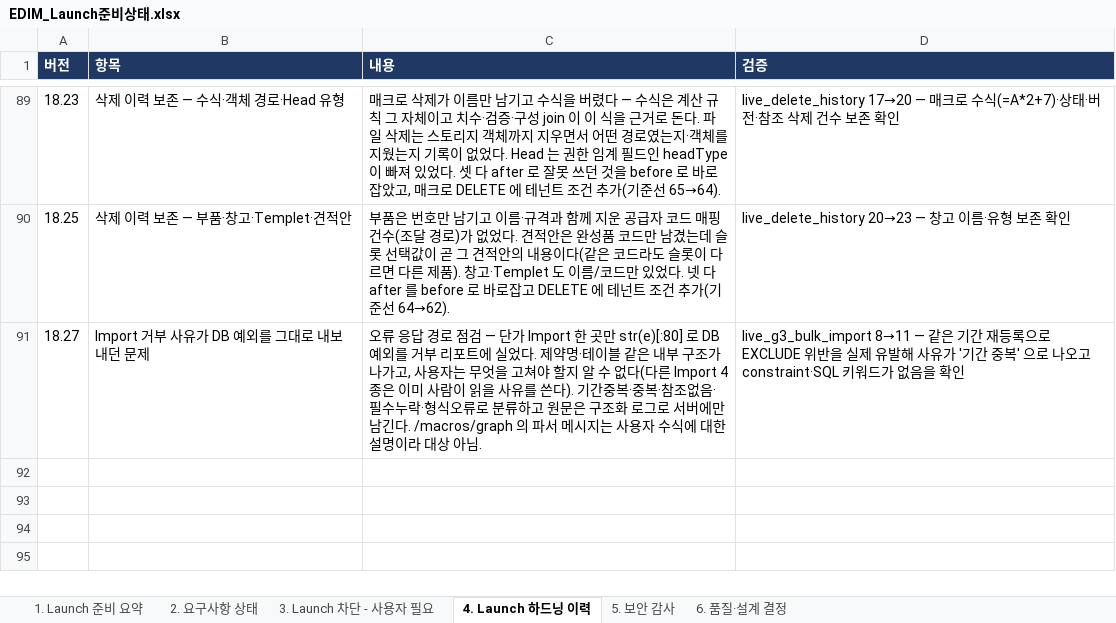
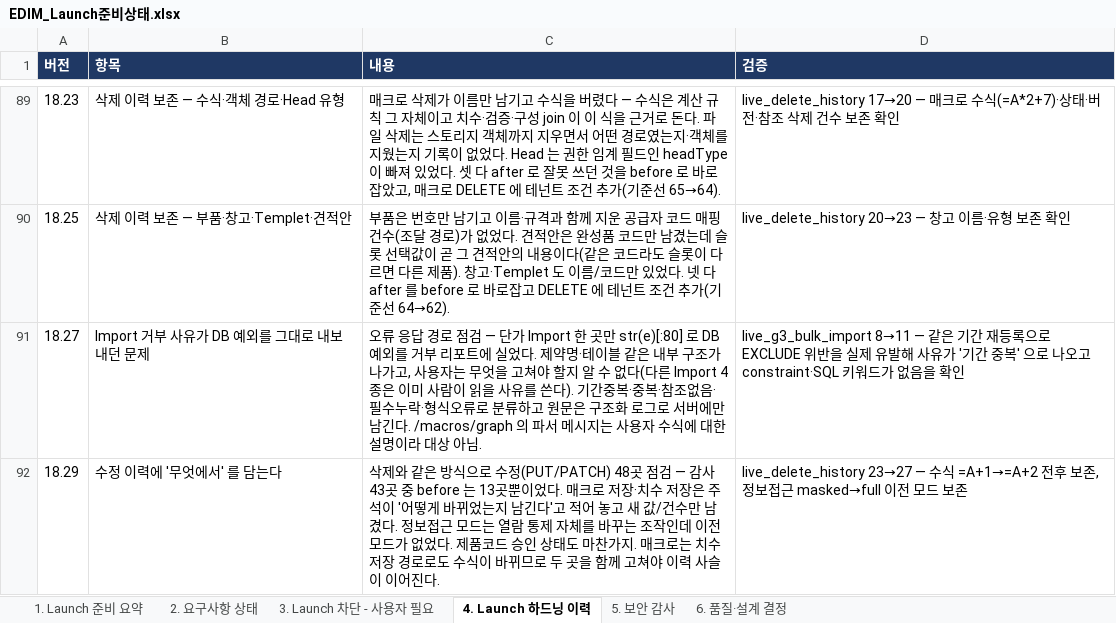
Before and after one commit to fankh/external-projects, an Excel workbook: edim-ai-blueprint/docs/EDIM_Launch준비상태.xlsx, sheet 4. Launch 하드닝 이력, drawn as a sheet; only a part is shown, gaps mark what is left out; values as stored, in another font and other column widths than the file's, no borders; the diff names each change by its address in the sheet, - before the commit and + after, or states it on an @@ line.

```diff
--- a/edim-ai-blueprint/docs/EDIM_Launch준비상태.xlsx (sheet 4. Launch 하드닝 이력)
+++ b/edim-ai-blueprint/docs/EDIM_Launch준비상태.xlsx (sheet 4. Launch 하드닝 이력)
+row 92: 18.29 | 수정 이력에 '무엇에서' 를 담는다 | 삭제와 같은 방식으로 수정(PUT/PATCH) 48곳 점검 — 감사 43곳 중 before 는 13곳뿐이었다. 매크로 저장·치수 저장은 주석이 '어떻게 바뀌었는지 남긴다'고 적어 놓고 새 값/건수만 남겼다. 정보접근 모드는 열람 통제 자체를 바꾸는 조작인데 이전 모드가 없었다. 제품코드 승인 상태도 마찬가지. 매크로는 치수 저장 경로로도 수식이 바뀌므로 두 곳을 함께 고쳐야 이력 사슬이 이어진다. | live_delete_history 23→27 — 수식 =A+1→=A+2 전후 보존, 정보접근 masked→full 이전 모드 보존
```
Also changed, not shown: edim-ai-blueprint/docs/EDIM_위험관리대장.xlsx, 2 other files.
